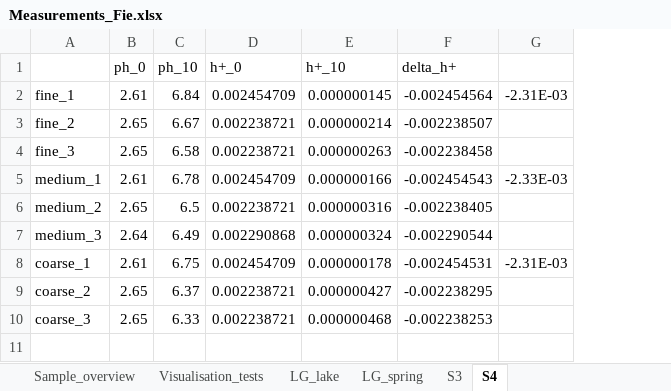
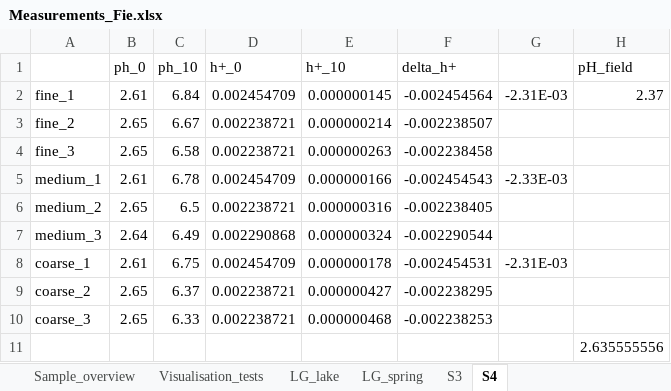
Before and after one commit to Fie02/B_Module_Fieldwork, an Excel workbook: Measurements_Fie.xlsx, sheet S4, drawn as a sheet; values as stored, in another font and other column widths than the file's, no borders; the diff names each change by its address in the sheet, - before the commit and + after, or states it on an @@ line.

```diff
--- a/Measurements_Fie.xlsx (sheet S4)
+++ b/Measurements_Fie.xlsx (sheet S4)
+column H (pH_field), row 2: 2.37
+row 11:  |  |  |  |  |  |  | 2.635555556
```
Also changed, not shown: sheet S3, sheet LG_lake, sheet LG_spring, 6 other files.
